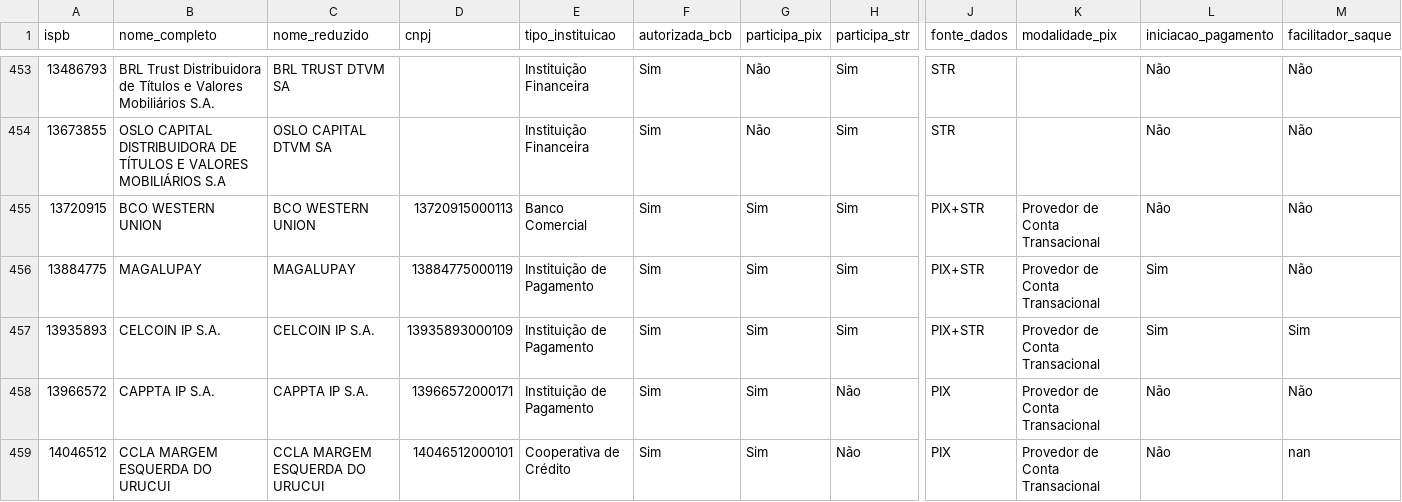
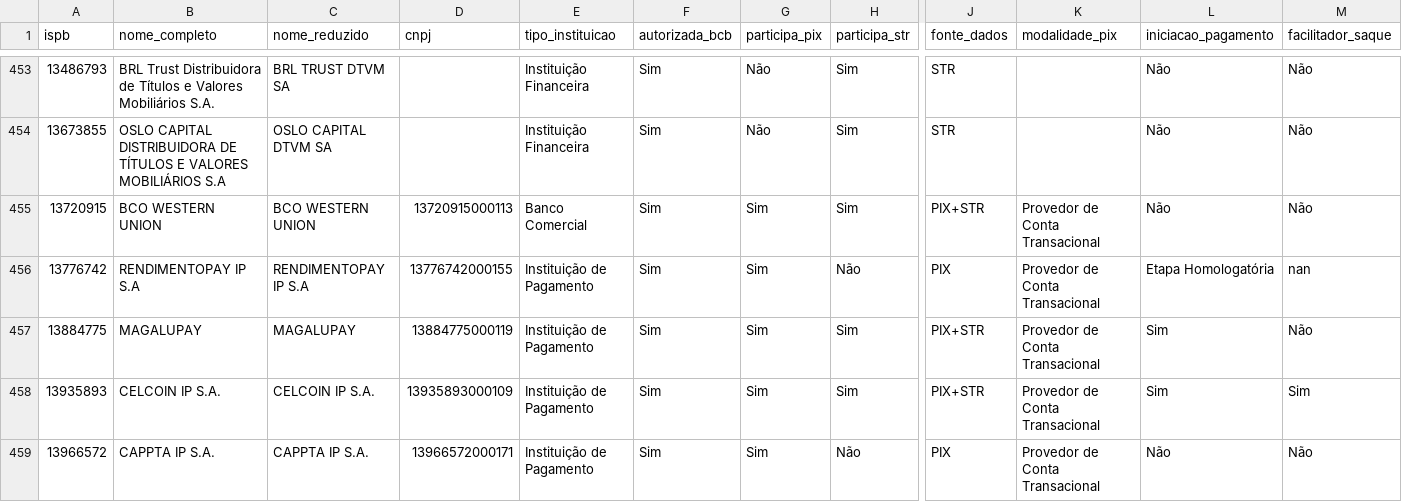
Before and after one commit to antoniopaolillo/brasil-ispb-database, a CSV file: data/ispbs.csv, drawn as a sheet; only a part is shown, gaps mark what is left out; the shorter side is filled out with more unchanged rows; rows hold the shown columns only; the diff names each change by its address in the sheet, - before the commit and + after, or states it on an @@ line.

```diff
--- a/data/ispbs.csv
+++ b/data/ispbs.csv
+row 456: 13776742 | RENDIMENTOPAY IP S.A | RENDIMENTOPAY IP S.A | 13776742000155 | Instituição de Pagamento | Sim | Sim | Não | PIX | Provedor de Conta Transacional | Etapa Homologatória | nan
```
Also changed, not shown: 2 other files.
